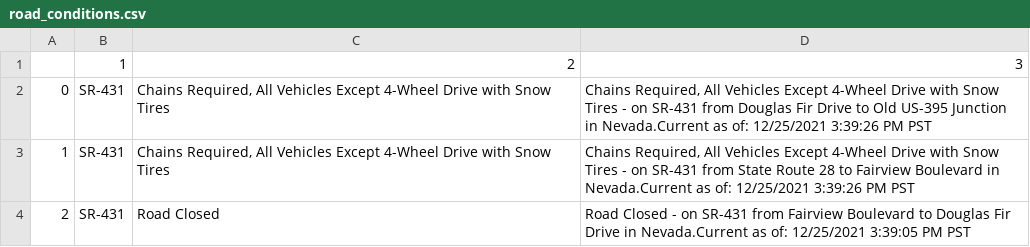
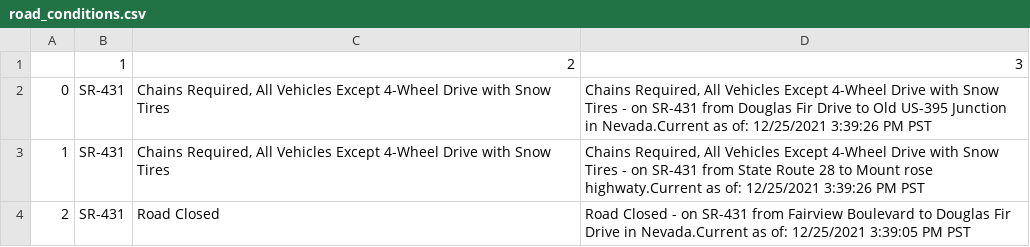
Before and after one commit to iholl/Nevada-Road-Conditions-Alert-System, a CSV file: road_conditions.csv, drawn as a sheet.

```diff
--- a/road_conditions.csv
+++ b/road_conditions.csv
@@ -2,3 +2,3 @@
 0,SR-431,"Chains Required, All Vehicles Except 4-Wheel Drive with Snow Tires","Chains Required, All Vehicles Except 4-Wheel Drive with Snow Tires - on SR-431 from Douglas Fir Drive to Old US-395 Junction in Nevada.Current as of: 12/25/2021 3:39:26 PM PST"
-1,SR-431,"Chains Required, All Vehicles Except 4-Wheel Drive with Snow Tires","Chains Required, All Vehicles Except 4-Wheel Drive with Snow Tires - on SR-431 from State Route 28 to Fairview Boulevard in Nevada.Current as of: 12/25/2021 3:39:26 PM PST"
+1,SR-431,"Chains Required, All Vehicles Except 4-Wheel Drive with Snow Tires","Chains Required, All Vehicles Except 4-Wheel Drive with Snow Tires - on SR-431 from State Route 28 to Mount rose highwaty.Current as of: 12/25/2021 3:39:26 PM PST"
 2,SR-431,Road Closed,Road Closed - on SR-431 from Fairview Boulevard to Douglas Fir Drive in Nevada.Current as of: 12/25/2021 3:39:05 PM PST
```
Also changed, not shown: 1 other file.
